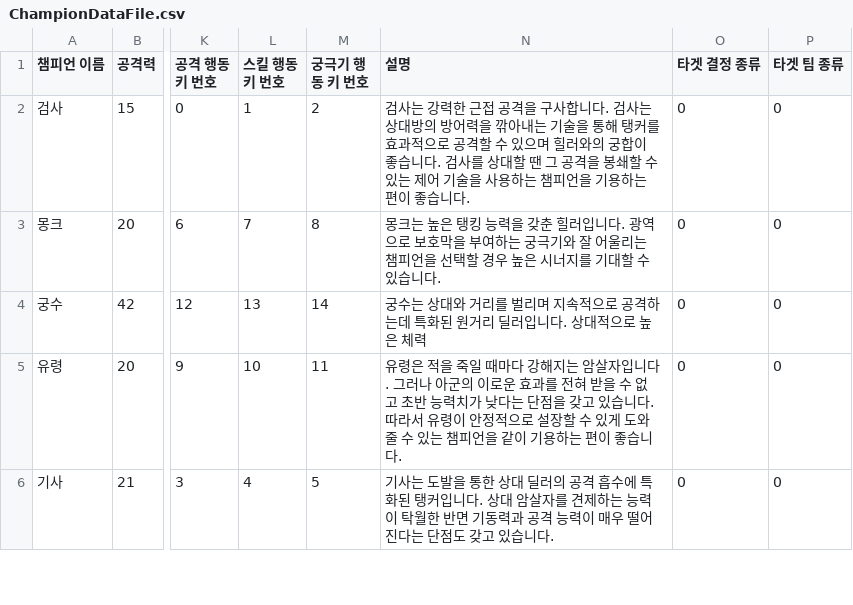
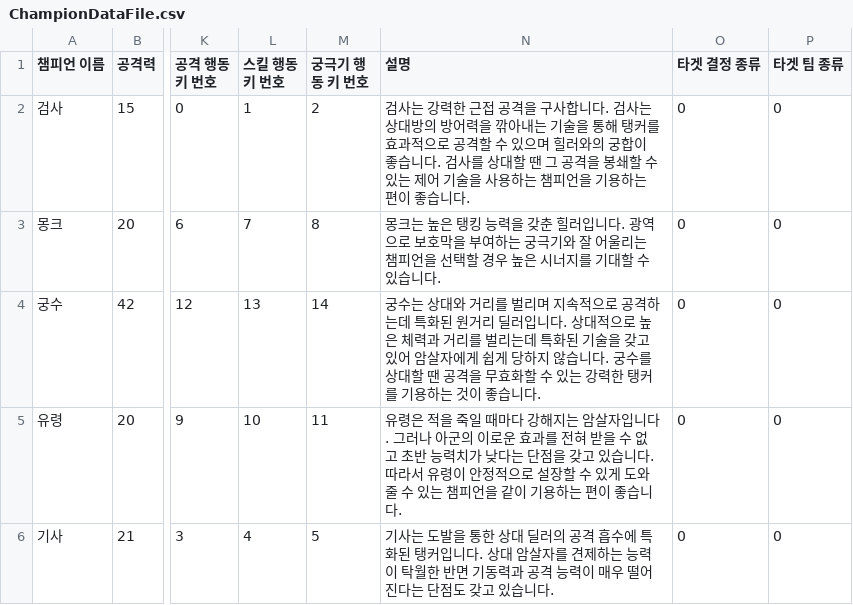
Before and after one commit to KIA-PROGRAMMING-38/2DProject-TeamfightManager, a CSV file: 2DProject-TeamfightManager/Assets/Data/Save1/ChampionDataFile.csv, drawn as a sheet; only a part is shown, gaps mark what is left out; the diff names each change by its address in the sheet, - before the commit and + after, or states it on an @@ line.

```diff
--- a/2DProject-TeamfightManager/Assets/Data/Save1/ChampionDataFile.csv
+++ b/2DProject-TeamfightManager/Assets/Data/Save1/ChampionDataFile.csv
-N4 (설명): …은 체력
+N4 (설명): …은 체력과 거리를 벌리는데 특화된 기술을 갖고 있어 암살자에게 쉽게 당하지 않습니다. 궁수를 상대할 땐 공격을 무효화할 수 있는 강력한 탱커를 기용하는 것이 좋습니다.
```
Also changed, not shown: 22 other files.
